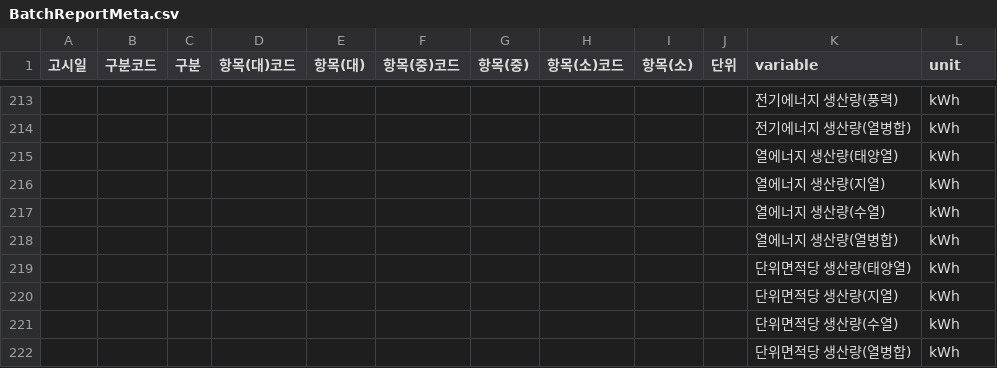
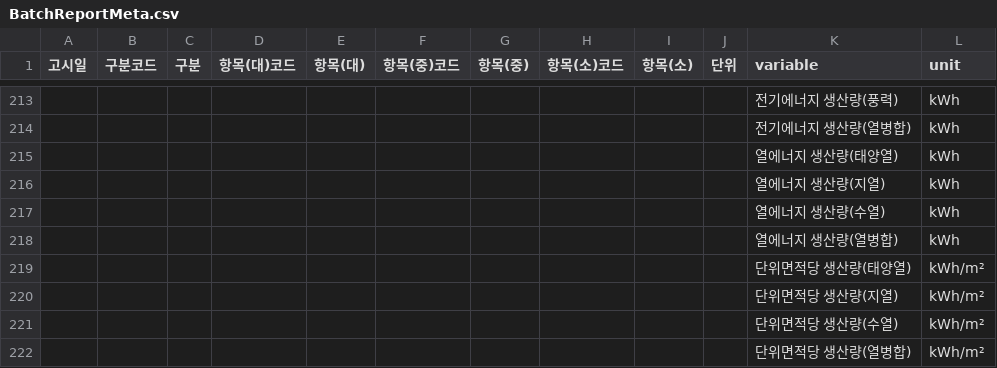
Before and after one commit to beskep/ECO2, a CSV file: eco2/data/BatchReportMeta.csv, drawn as a sheet; only a part is shown, gaps mark what is left out.

Commit message:
fix: BatchReport 단위면적당 생산량 단위

```diff
--- a/eco2/data/BatchReportMeta.csv
+++ b/eco2/data/BatchReportMeta.csv
@@ -218,5 +218,5 @@
 ,,,,,,,,,,열에너지 생산량(열병합),kWh
-,,,,,,,,,,단위면적당 생산량(태양열),kWh
-,,,,,,,,,,단위면적당 생산량(지열),kWh
-,,,,,,,,,,단위면적당 생산량(수열),kWh
-,,,,,,,,,,단위면적당 생산량(열병합),kWh
+,,,,,,,,,,단위면적당 생산량(태양열),kWh/m²
+,,,,,,,,,,단위면적당 생산량(지열),kWh/m²
+,,,,,,,,,,단위면적당 생산량(수열),kWh/m²
+,,,,,,,,,,단위면적당 생산량(열병합),kWh/m²
```
